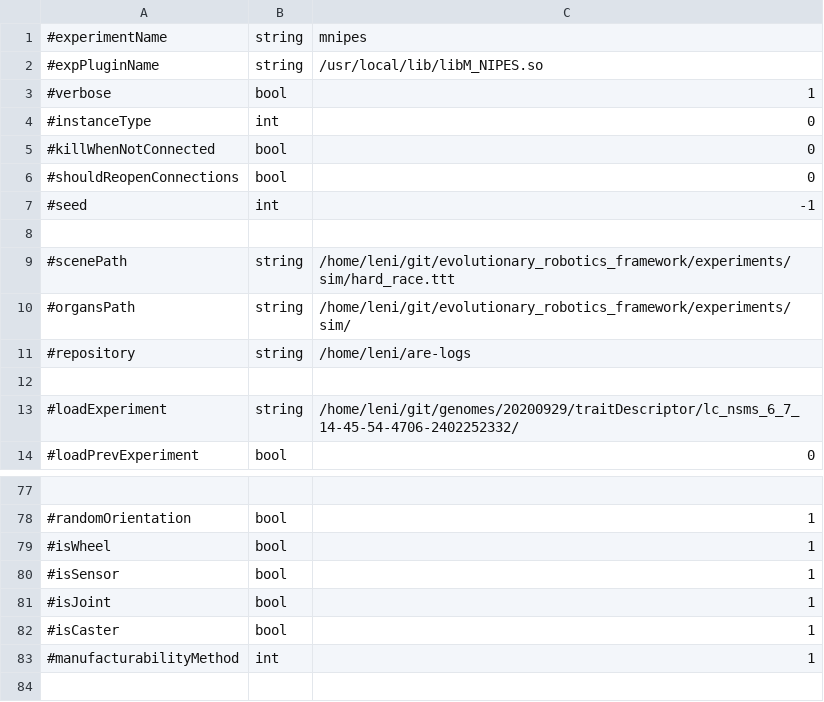
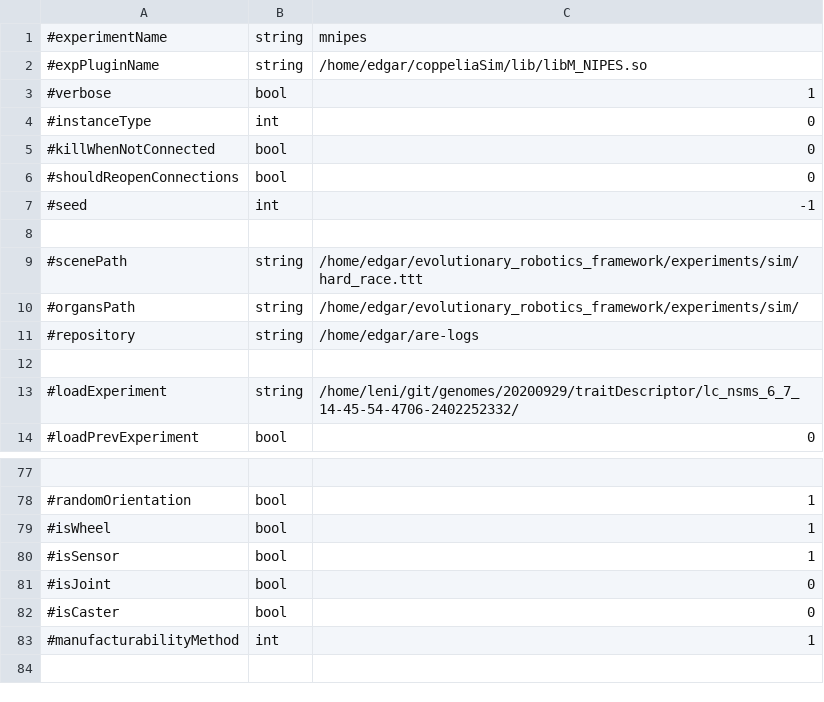
Before and after one commit to AutonomousRoboticEvolution/AREFramework, a CSV file: experiments/mnipes/parameters.csv, drawn as a sheet; only a part is shown, gaps mark what is left out.

```diff
--- a/experiments/mnipes/parameters.csv
+++ b/experiments/mnipes/parameters.csv
@@ -1,3 +1,3 @@
 #experimentName,string,mnipes
-#expPluginName,string,/usr/local/lib/libM_NIPES.so
+#expPluginName,string,/home/edgar/coppeliaSim/lib/libM_NIPES.so
 #verbose,bool,1
@@ -8,5 +8,5 @@
 
-#scenePath,string,/home/leni/git/evolutionary_robotics_framework/experiments/sim/hard_race.ttt
-#organsPath,string,/home/leni/git/evolutionary_robotics_framework/experiments/sim/
-#repository,string,/home/leni/are-logs
+#scenePath,string,/home/edgar/evolutionary_robotics_framework/experiments/sim/hard_race.ttt
+#organsPath,string,/home/edgar/evolutionary_robotics_framework/experiments/sim/
+#repository,string,/home/edgar/are-logs
 
@@ -80,4 +80,4 @@
 #isSensor,bool,1
-#isJoint,bool,1
-#isCaster,bool,1
+#isJoint,bool,0
+#isCaster,bool,0
 #manufacturabilityMethod,int,1
```
Also changed, not shown: 6 other files.
